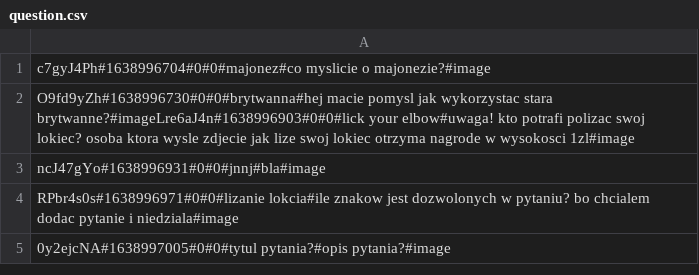
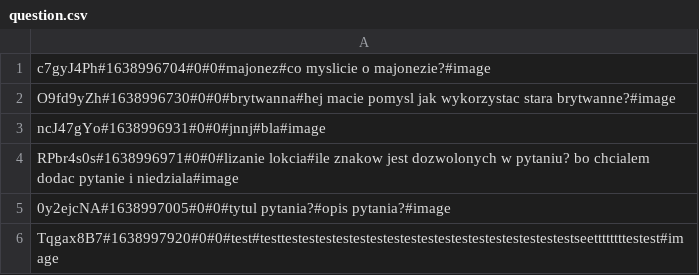
Before and after one commit to wikuuu1/ask-mate-python-html, a CSV file: sample_data/question.csv, drawn as a sheet.

Commit message:
test + repairing sample data

```diff
--- a/sample_data/question.csv
+++ b/sample_data/question.csv
@@ -1,3 +1,3 @@
 c7gyJ4Ph#1638996704#0#0#majonez#co myslicie  o majonezie?#image
-O9fd9yZh#1638996730#0#0#brytwanna#hej macie pomysl jak wykorzystac stara brytwanne?#imageLre6aJ4n#1638996903#0#0#lick your elbow#uwaga! kto potrafi polizac swoj lokiec? osoba ktora wysle zdjecie jak lize swoj lokiec otrzyma nagrode w wysokosci 1zl#image
+O9fd9yZh#1638996730#0#0#brytwanna#hej macie pomysl jak wykorzystac stara brytwanne?#image
 ncJ47gYo#1638996931#0#0#jnnj#bla#image
@@ -5 +5,2 @@ RPbr4s0s#1638996971#0#0#lizanie lokcia#ile znakow jest dozwolonych w pytaniu? bo
 0y2ejcNA#1638997005#0#0#tytul pytania?#opis pytania?#image
+Tqgax8B7#1638997920#0#0#test#testtestestestestestestestestestestestestestestestestestseettttttttestest#image
```
